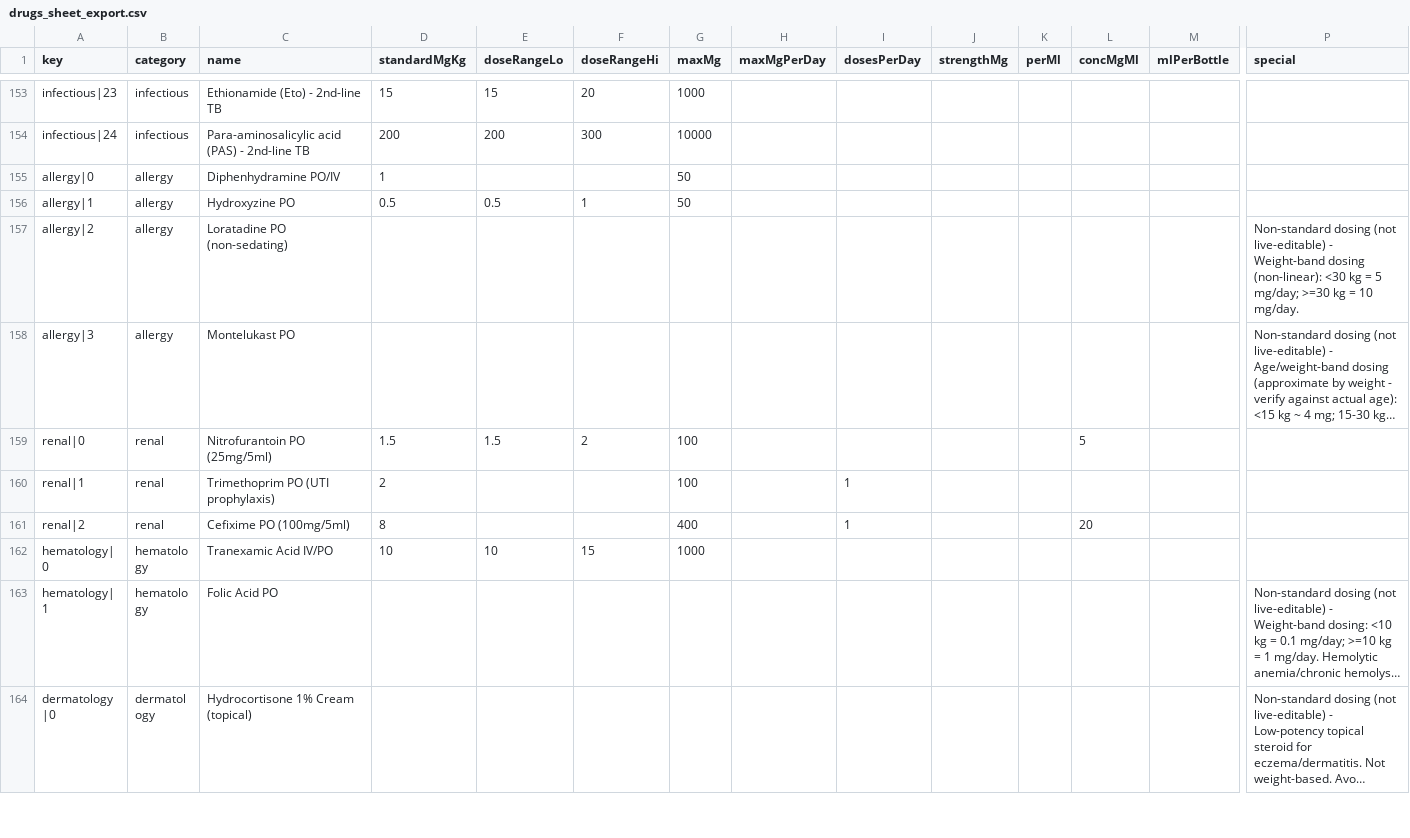
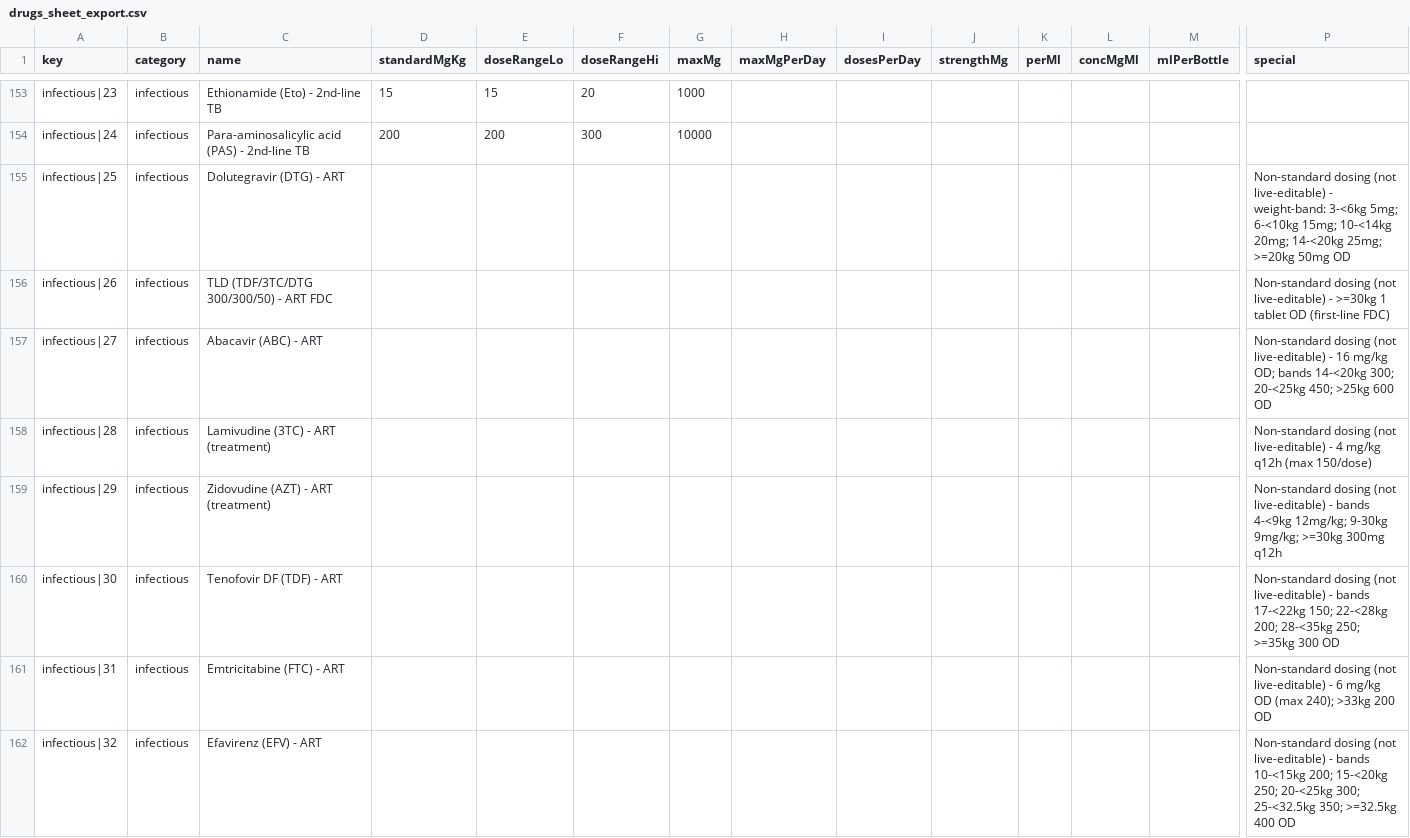
Before and after one commit to rainped2med/ped-common-med, a CSV file: drugs_sheet_export.csv, drawn as a sheet; only a part is shown, gaps mark what is left out; the shorter side is filled out with more unchanged rows; long unchanged cells end in …; rows hold the shown columns only; the diff covers the shown part only; the diff names each change by its address in the sheet, - before the commit and + after, or states it on an @@ line.

```diff
--- a/drugs_sheet_export.csv
+++ b/drugs_sheet_export.csv
+row 155: infectious|25 | infectious | Dolutegravir (DTG) - ART |  |  |  |  |  |  |  |  |  |  | Non-standard dosing (not live-editable) - weight-band: 3-<6kg 5mg; 6-<10kg 15mg; 10-<14kg 20mg; 14-<20kg 25mg; >=20kg 50mg OD
+row 156: infectious|26 | infectious | TLD (TDF/3TC/DTG 300/300/50) - ART FDC |  |  |  |  |  |  |  |  |  |  | Non-standard dosing (not live-editable) - >=30kg 1 tablet OD (first-line FDC)
+row 157: infectious|27 | infectious | Abacavir (ABC) - ART |  |  |  |  |  |  |  |  |  |  | Non-standard dosing (not live-editable) - 16 mg/kg OD; bands 14-<20kg 300; 20-<25kg 450; >25kg 600 OD
+row 158: infectious|28 | infectious | Lamivudine (3TC) - ART (treatment) |  |  |  |  |  |  |  |  |  |  | Non-standard dosing (not live-editable) - 4 mg/kg q12h (max 150/dose)
+row 159: infectious|29 | infectious | Zidovudine (AZT) - ART (treatment) |  |  |  |  |  |  |  |  |  |  | Non-standard dosing (not live-editable) - bands 4-<9kg 12mg/kg; 9-30kg 9mg/kg; >=30kg 300mg q12h
+row 160: infectious|30 | infectious | Tenofovir DF (TDF) - ART |  |  |  |  |  |  |  |  |  |  | Non-standard dosing (not live-editable) - bands 17-<22kg 150; 22-<28kg 200; 28-<35kg 250; >=35kg 300 OD
+row 161: infectious|31 | infectious | Emtricitabine (FTC) - ART |  |  |  |  |  |  |  |  |  |  | Non-standard dosing (not live-editable) - 6 mg/kg OD (max 240); >33kg 200 OD
+row 162: infectious|32 | infectious | Efavirenz (EFV) - ART |  |  |  |  |  |  |  |  |  |  | Non-standard dosing (not live-editable) - bands 10-<15kg 200; 15-<20kg 250; 20-<25kg 300; 25-<32.5kg 350; >=32.5kg 400 OD
```
Also changed, not shown: 8 added rows elsewhere in this file, 1 other file.
